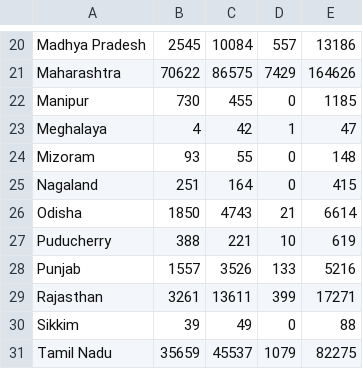
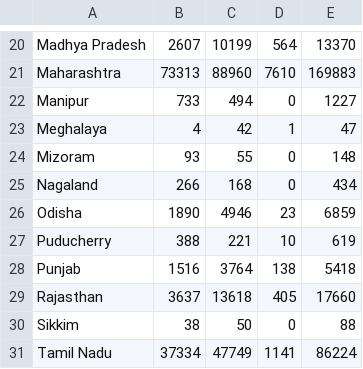
Before and after one commit to gokulrejith/COVID-Dashboard-1, a CSV file: StateData.csv, drawn as a sheet; only a part is shown, gaps mark what is left out; the diff covers the shown part only; the diff names each change by its address in the sheet, - before the commit and + after, or states it on an @@ line.

```diff
--- a/StateData.csv
+++ b/StateData.csv
-B20: 2545
+B20: 2607
-C20: 10084
+C20: 10199
-D20: 557
+D20: 564
-E20: 13186
+E20: 13370
-B21: 70622
+B21: 73313
-C21: 86575
+C21: 88960
-D21: 7429
+D21: 7610
-E21: 164626
+E21: 169883
-B22: 730
+B22: 733
-C22: 455
+C22: 494
-E22: 1185
+E22: 1227
-B25: 251
+B25: 266
-C25: 164
+C25: 168
-E25: 415
+E25: 434
-B26: 1850
+B26: 1890
-C26: 4743
+C26: 4946
-D26: 21
+D26: 23
-E26: 6614
+E26: 6859
-B28: 1557
+B28: 1516
-C28: 3526
+C28: 3764
-D28: 133
+D28: 138
-E28: 5216
+E28: 5418
-B29: 3261
+B29: 3637
-C29: 13611
+C29: 13618
-D29: 399
+D29: 405
-E29: 17271
+E29: 17660
-B30: 39
+B30: 38
-C30: 49
+C30: 50
-B31: 35659
+B31: 37334
-C31: 45537
+C31: 47749
-D31: 1079
+D31: 1141
-E31: 82275
+E31: 86224
```
Also changed, not shown: 1 added row, 1 removed row and 76 edited cells elsewhere in this file.
